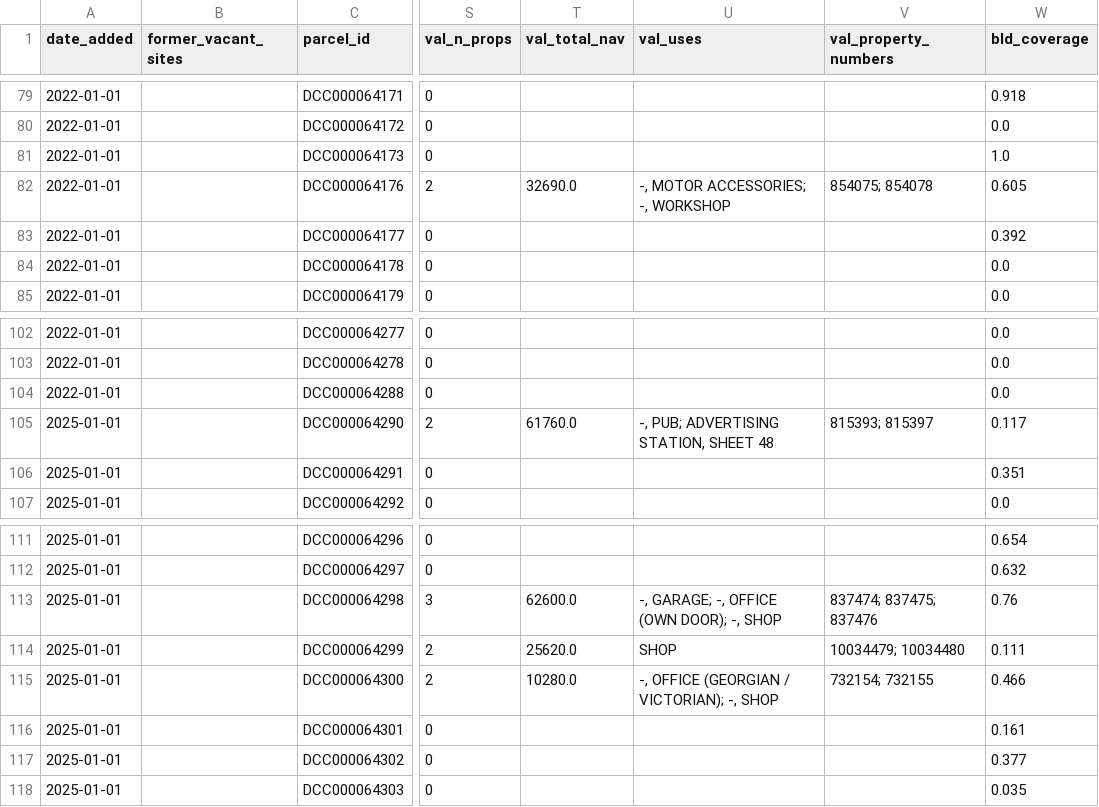
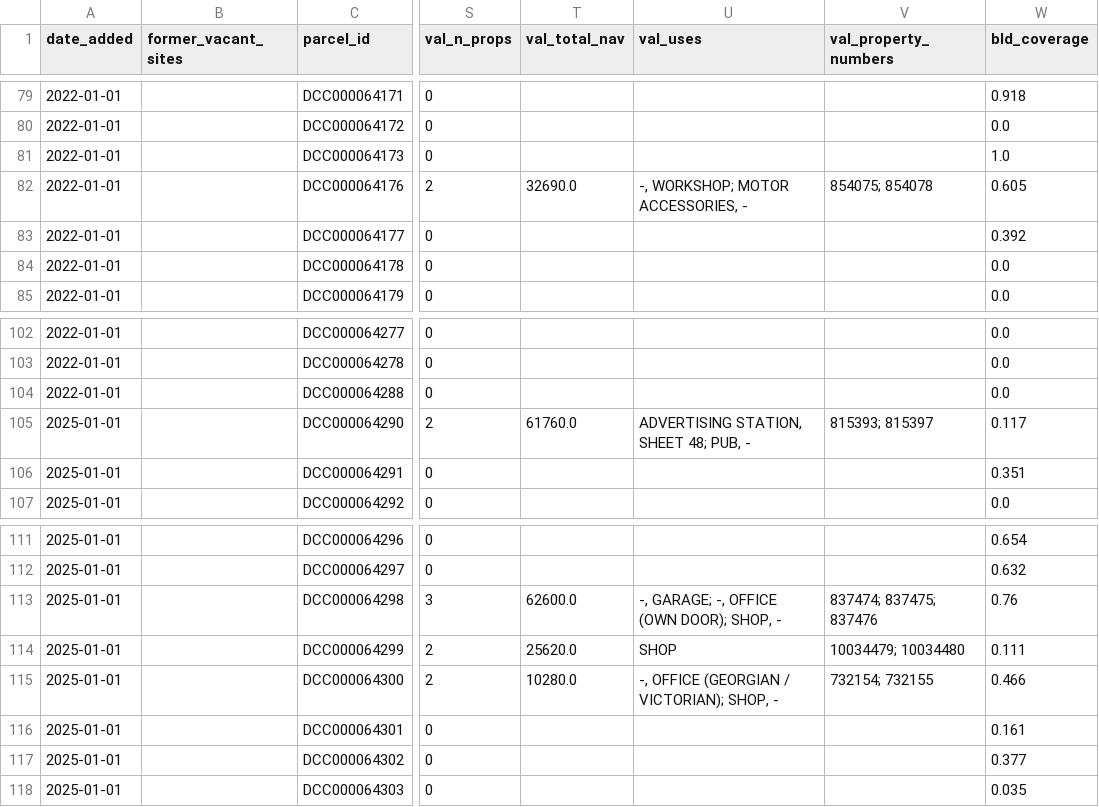
Before and after one commit to urschrei/derelict_sites_register, a CSV file: data/rzlt_sites_enriched.csv, drawn as a sheet; only a part is shown, gaps mark what is left out; the diff covers the shown part only; the diff names each change by its address in the sheet, - before the commit and + after, or states it on an @@ line.

```diff
--- a/data/rzlt_sites_enriched.csv
+++ b/data/rzlt_sites_enriched.csv
-U82 (val_uses): -, MOTOR ACCESSORIES; -, WORKSHOP
+U82 (val_uses): -, WORKSHOP; MOTOR ACCESSORIES, -
-U105 (val_uses): -, PUB; ADVERTISING STATION, SHEET 48
+U105 (val_uses): ADVERTISING STATION, SHEET 48; PUB, -
-U113 (val_uses): -, GARAGE; -, OFFICE (OWN DOOR); -, SHOP
+U113 (val_uses): -, GARAGE; -, OFFICE (OWN DOOR); SHOP, -
-U115 (val_uses): -, OFFICE (GEORGIAN / VICTORIAN); -, SHOP
+U115 (val_uses): -, OFFICE (GEORGIAN / VICTORIAN); SHOP, -
```
Also changed, not shown: 21 edited cells elsewhere in this file, 3 other files.
